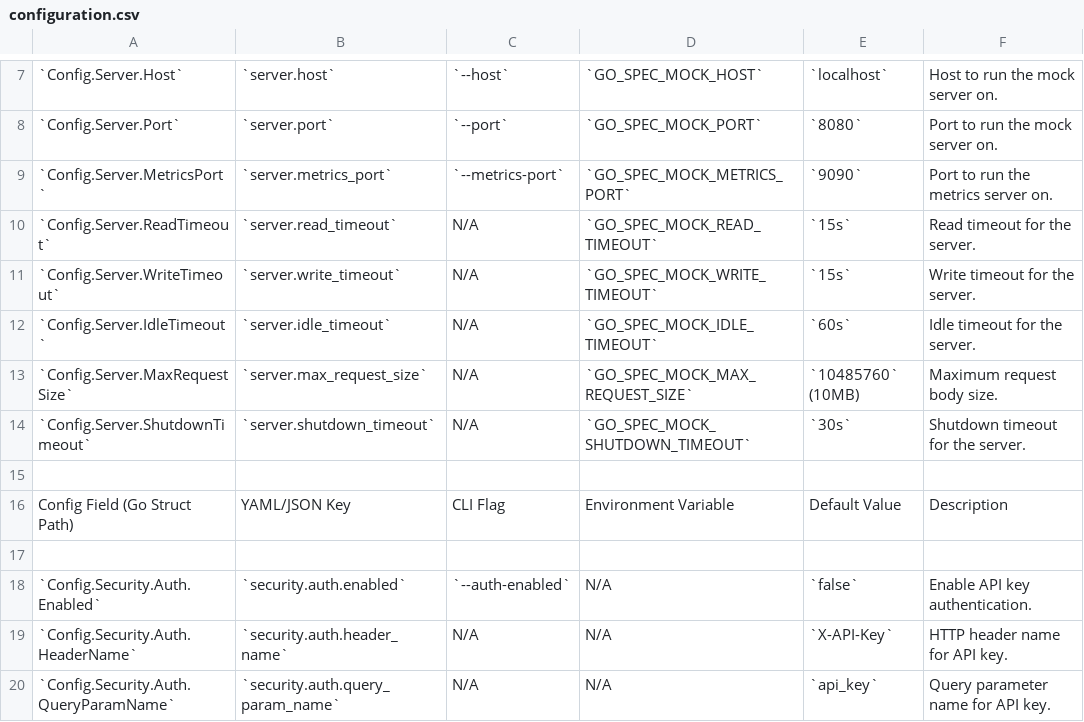
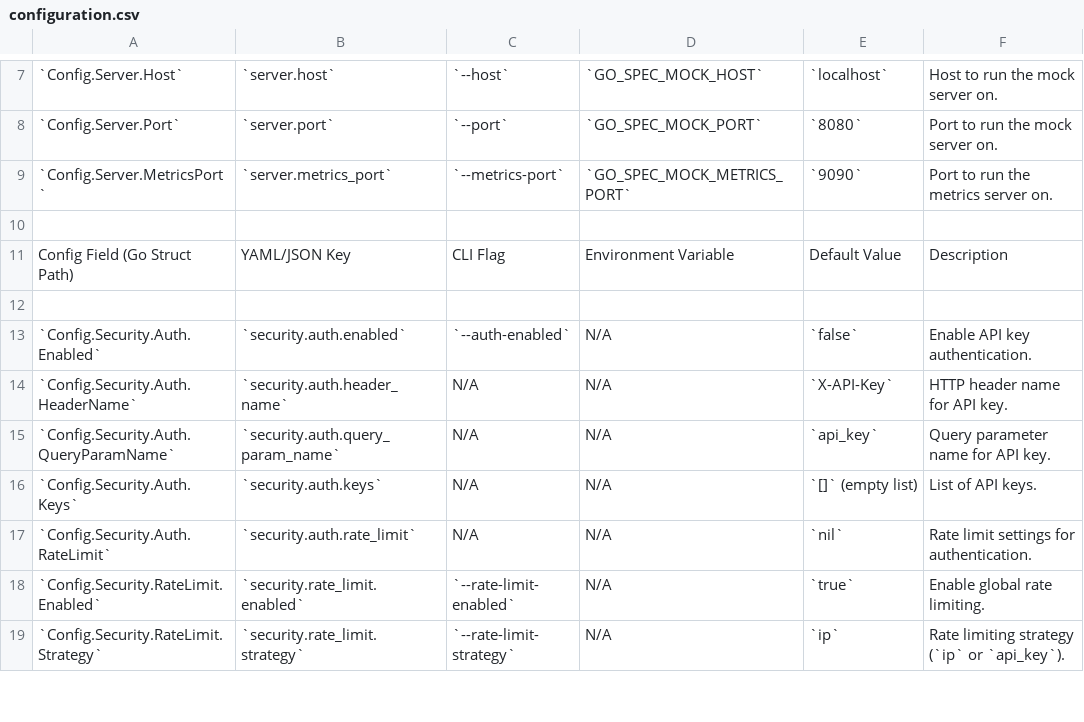
Before and after one commit to leslieo2/go-spec-mock, a CSV file: configuration.csv, drawn as a sheet; only a part is shown, gaps mark what is left out; the shorter side is filled out with more unchanged rows; the diff names each change by its address in the sheet, - before the commit and + after, or states it on an @@ line.

Commit message:
refactor(server): remove user-configurable server timeouts and move to internal constants
- Removed ReadTimeout, WriteTimeout, IdleTimeout, MaxRequestSize, and ShutdownTimeout from ServerConfig
- Moved timeout constants to internal/constants/consts.go for internal use only
- Updated server.go and middleware.go to use internal constants instead of config values
- Removed timeout validation and related test cases from server config
- Updated configuration.csv documentation to remove timeout-related entries

```diff
--- a/configuration.csv
+++ b/configuration.csv
-row 10: `Config.Server.ReadTimeout` | `server.read_timeout` | N/A | `GO_SPEC_MOCK_READ_TIMEOUT` | `15s` | Read timeout for the server.
-row 11: `Config.Server.WriteTimeout` | `server.write_timeout` | N/A | `GO_SPEC_MOCK_WRITE_TIMEOUT` | `15s` | Write timeout for the server.
-row 12: `Config.Server.IdleTimeout` | `server.idle_timeout` | N/A | `GO_SPEC_MOCK_IDLE_TIMEOUT` | `60s` | Idle timeout for the server.
-row 13: `Config.Server.MaxRequestSize` | `server.max_request_size` | N/A | `GO_SPEC_MOCK_MAX_REQUEST_SIZE` | `10485760` (10MB) | Maximum request body size.
-row 14: `Config.Server.ShutdownTimeout` | `server.shutdown_timeout` | N/A | `GO_SPEC_MOCK_SHUTDOWN_TIMEOUT` | `30s` | Shutdown timeout for the server.
```
Also changed, not shown: 8 other files.
